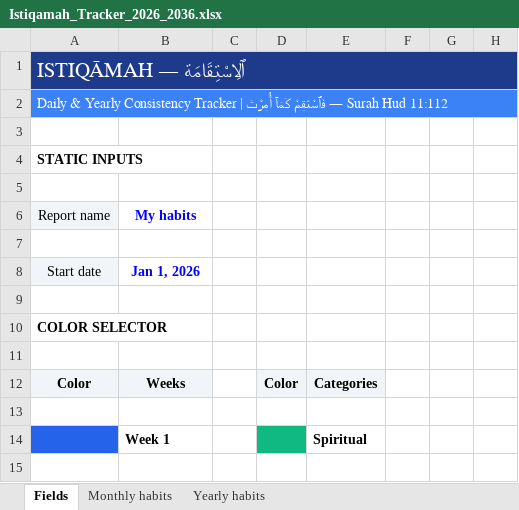
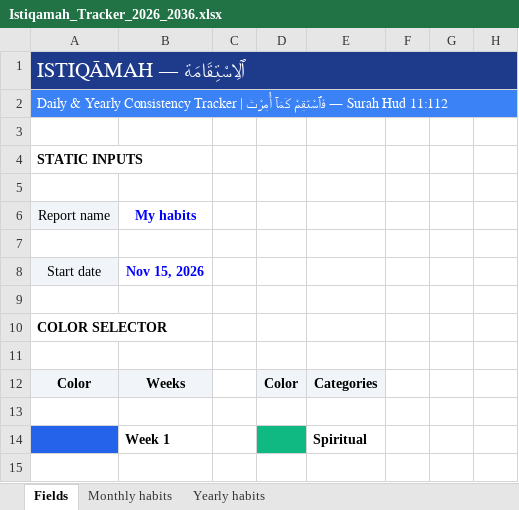
Before and after one commit to iamrmmasum-crypto/istiqamah, an Excel workbook: Istiqamah_Tracker_2026_2036.xlsx, sheet Fields, drawn as a sheet; only a part is shown; values as stored, in another font and other column widths than the file's, no borders; the diff names each change by its address in the sheet, - before the commit and + after, or states it on an @@ line.

Commit message:
feat: lock and block all dates prior to today (Nov 15, 2026) and highlight active today column

```diff
--- a/Istiqamah_Tracker_2026_2036.xlsx (sheet Fields)
+++ b/Istiqamah_Tracker_2026_2036.xlsx (sheet Fields)
-B8 (My habits): Jan 1, 2026
+B8 (My habits): Nov 15, 2026
```
Also changed, not shown: 4 other files.
